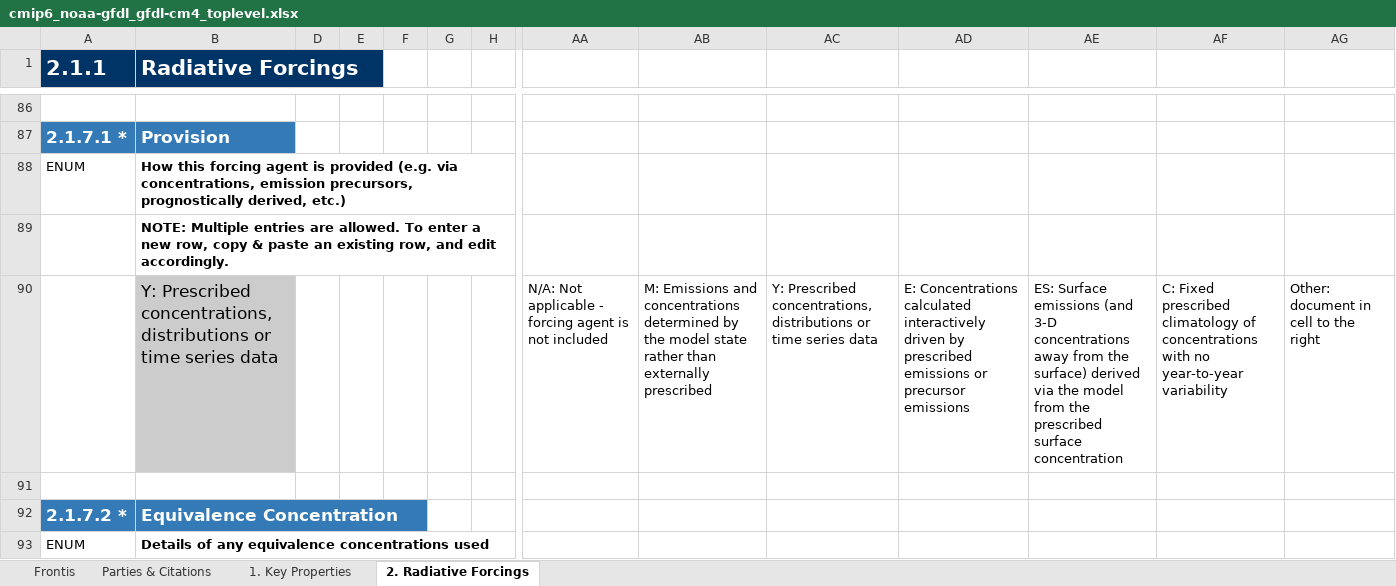
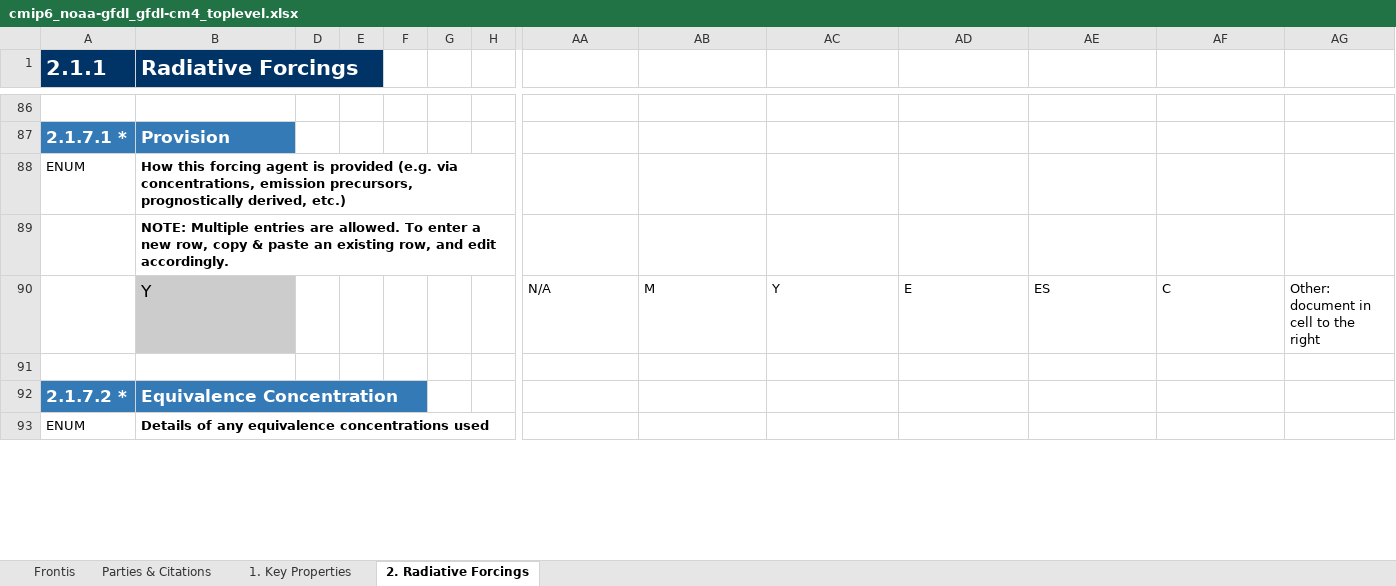
Before and after one commit to ES-DOC-INSTITUTIONAL/noaa-gfdl, an Excel workbook: cmip6/models/gfdl-cm4/cmip6_noaa-gfdl_gfdl-cm4_toplevel.xlsx, sheet 2. Radiative Forcings, drawn as a sheet; only a part is shown, gaps mark what is left out; values as stored, in another font and other column widths than the file's, no borders; charts and pictures not drawn; removed rows and columns are numbered as before the commit, all else as after; rows hold the shown columns only; the diff covers the shown part only; the diff names each change by its address in the sheet, - before the commit and + after, or states it on an @@ line.

```diff
--- a/cmip6/models/gfdl-cm4/cmip6_noaa-gfdl_gfdl-cm4_toplevel.xlsx (sheet 2. Radiative Forcings)
+++ b/cmip6/models/gfdl-cm4/cmip6_noaa-gfdl_gfdl-cm4_toplevel.xlsx (sheet 2. Radiative Forcings)
-row 90:  | Y: Prescribed concentrations, distributions or time series data |  |  |  |  |  | N/A: Not applicable - forcing agent is not included | M: Emissions and concentrations determined by the model state rather than externally prescribed | Y: Prescribed concentrations, distributions or time series data | E: Concentrations calculated interactively driven by prescribed emissions or precursor emissions | ES: Surface emissions (and 3-D concentrations away from the surface) derived via the model from the prescribed surface concentration | C: Fixed prescribed climatology of concentrations with no year-to-year variability | Other: document in cell to the right
+row 90:  | Y |  |  |  |  |  | N/A | M | Y | E | ES | C | Other: document in cell to the right
```
Also changed, not shown: 22 added rows and 22 removed rows elsewhere in this sheet, sheet 1. Key Properties, sheet Parties & Citations, sheet Frontis, charts or pictures, cmip6/models/gfdl-cm4/cmip6_noaa-gfdl_gfdl-cm4_aerosol.xlsx, cmip6/models/gfdl-cm4/cmip6_noaa-gfdl_gfdl-cm4_atmos.xlsx, 7 other files.
